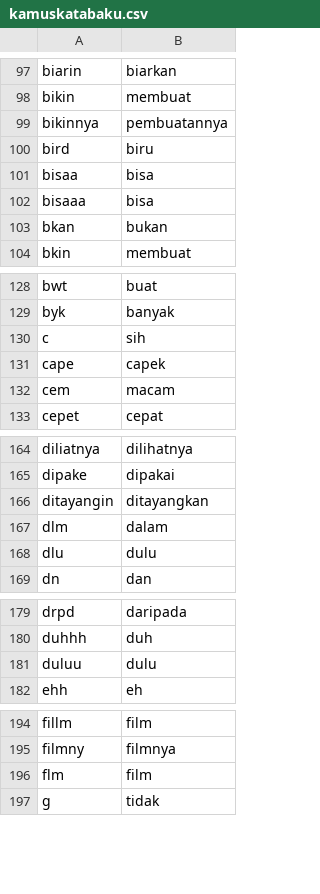
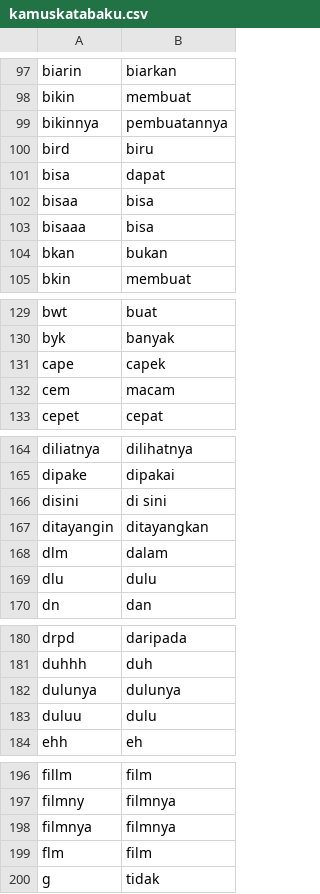
Before and after one commit to Spyrx4/analisis_sentimen_merahputih_oneforall, a CSV file: data/kamuskatabaku.csv, drawn as a sheet; only a part is shown, gaps mark what is left out; removed rows and columns are numbered as before the commit, all else as after; the diff covers the shown part only; the diff names each change by its address in the sheet, - before the commit and + after, or states it on an @@ line.

```diff
--- a/data/kamuskatabaku.csv
+++ b/data/kamuskatabaku.csv
+row 101: bisa | dapat
-row 130: c | sih
+row 166: disini | di sini
+row 182: dulunya | dulunya
+row 198: filmnya | filmnya
```
Also changed, not shown: 9 added rows, 6 removed rows and 4 edited cells elsewhere in this file, 2 other files.
